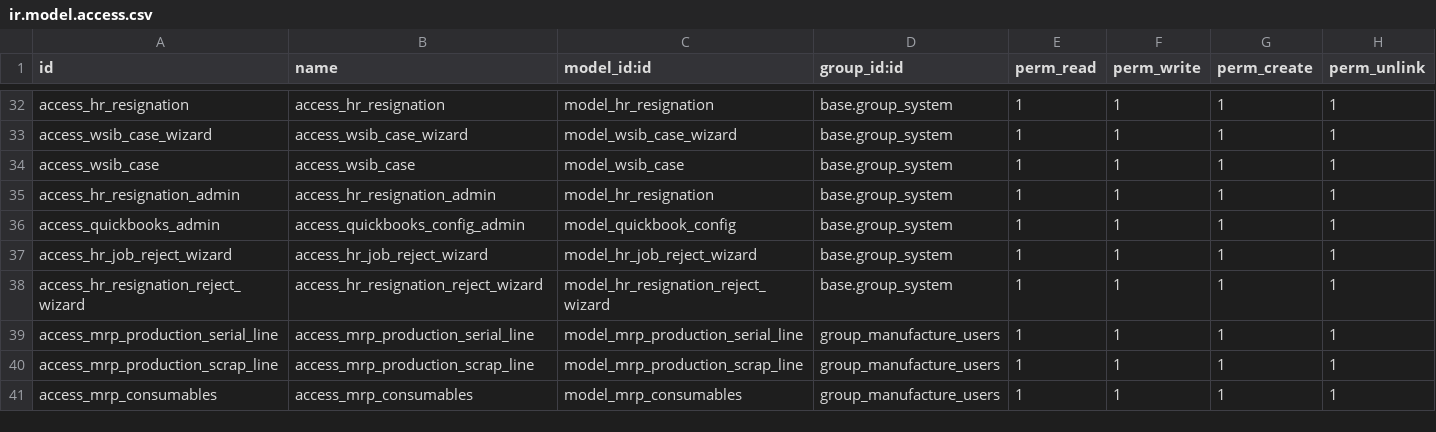
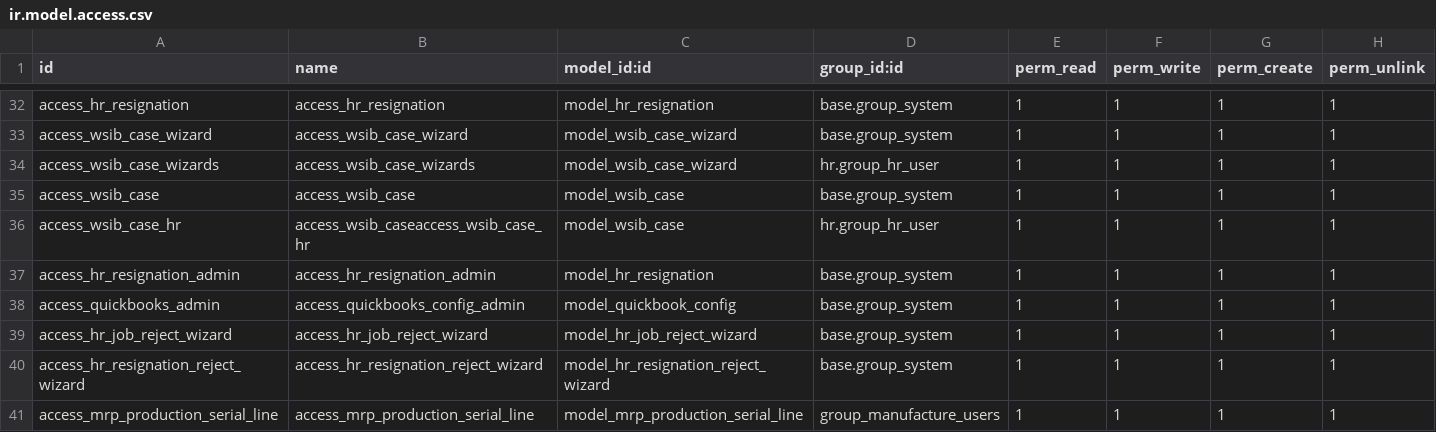
Before and after one commit to KritikaAgeis/Famti, a CSV file: famti/security/ir.model.access.csv, drawn as a sheet; only a part is shown, gaps mark what is left out; the shorter side is filled out with more unchanged rows.

Commit message:
Added data in demo

```diff
--- a/famti/security/ir.model.access.csv
+++ b/famti/security/ir.model.access.csv
@@ -33,3 +33,5 @@ access_hr_resignation,access_hr_resignation,model_hr_resignation,base.group_syst
 access_wsib_case_wizard,access_wsib_case_wizard,model_wsib_case_wizard,base.group_system,1,1,1,1
+access_wsib_case_wizards,access_wsib_case_wizards,model_wsib_case_wizard,hr.group_hr_user,1,1,1,1
 access_wsib_case,access_wsib_case,model_wsib_case,base.group_system,1,1,1,1
+access_wsib_case_hr,access_wsib_caseaccess_wsib_case_hr,model_wsib_case,hr.group_hr_user,1,1,1,1
 access_hr_resignation_admin,access_hr_resignation_admin,model_hr_resignation,base.group_system,1,1,1,1
```
Also changed, not shown: 7 other files.
